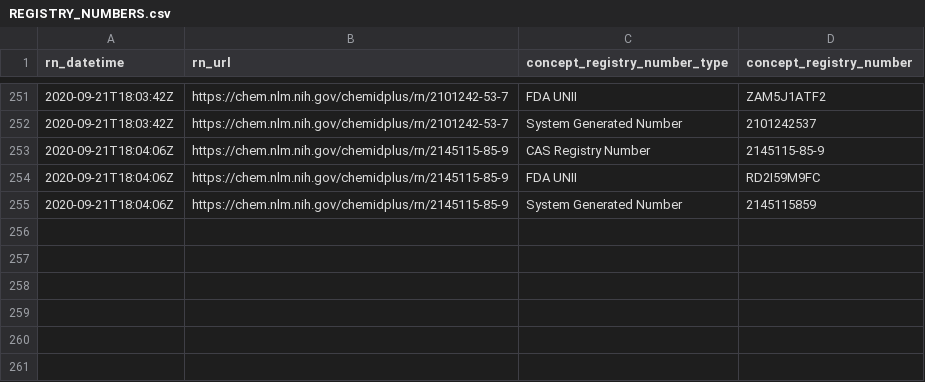
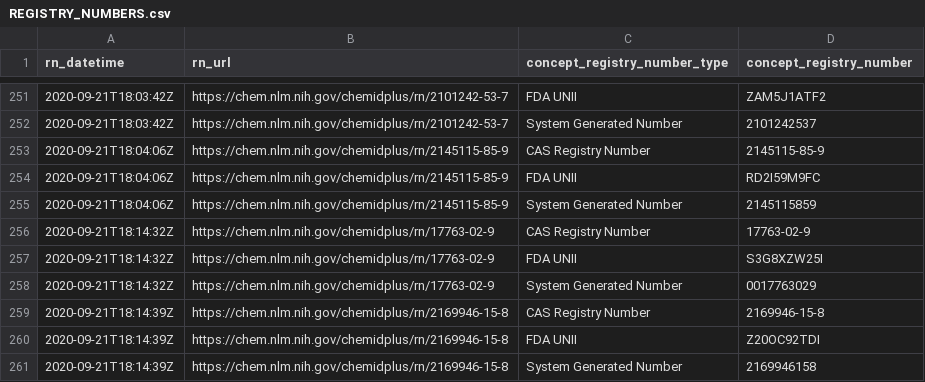
Before and after one commit to meerapatelmd/chemidplusSearchData, a CSV file: data-raw/REGISTRY_NUMBERS.csv, drawn as a sheet; only a part is shown, gaps mark what is left out; the diff names each change by its address in the sheet, - before the commit and + after, or states it on an @@ line.

```diff
--- a/data-raw/REGISTRY_NUMBERS.csv
+++ b/data-raw/REGISTRY_NUMBERS.csv
+row 256: 2020-09-21T18:14:32Z | https://chem.nlm.nih.gov/chemidplus/rn/17763-02-9 | CAS Registry Number | 17763-02-9
+row 257: 2020-09-21T18:14:32Z | https://chem.nlm.nih.gov/chemidplus/rn/17763-02-9 | FDA UNII | S3G8XZW25I
+row 258: 2020-09-21T18:14:32Z | https://chem.nlm.nih.gov/chemidplus/rn/17763-02-9 | System Generated Number | 0017763029
+row 259: 2020-09-21T18:14:39Z | https://chem.nlm.nih.gov/chemidplus/rn/2169946-15-8 | CAS Registry Number | 2169946-15-8
+row 260: 2020-09-21T18:14:39Z | https://chem.nlm.nih.gov/chemidplus/rn/2169946-15-8 | FDA UNII | Z20OC92TDI
+row 261: 2020-09-21T18:14:39Z | https://chem.nlm.nih.gov/chemidplus/rn/2169946-15-8 | System Generated Number | 2169946158
```
Also changed, not shown: data-raw/LINKS_TO_RESOURCES.csv, data-raw/NAMES_AND_SYNONYMS.csv, 14 other files.
